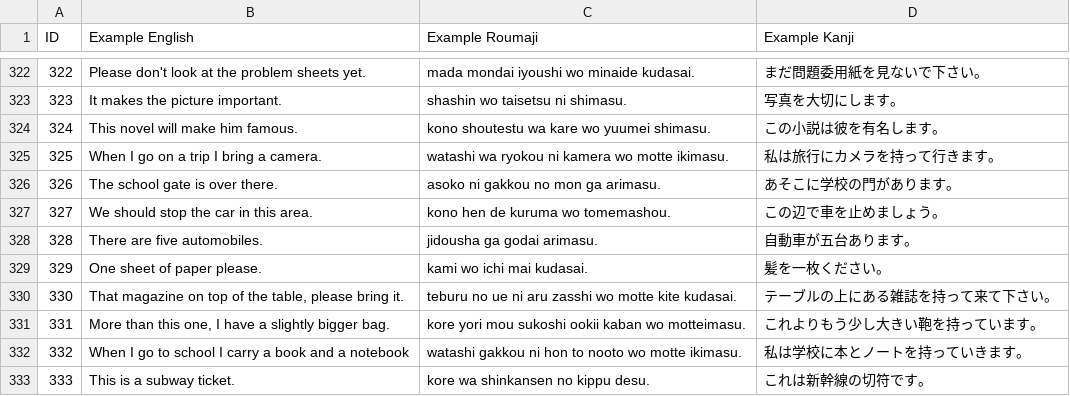
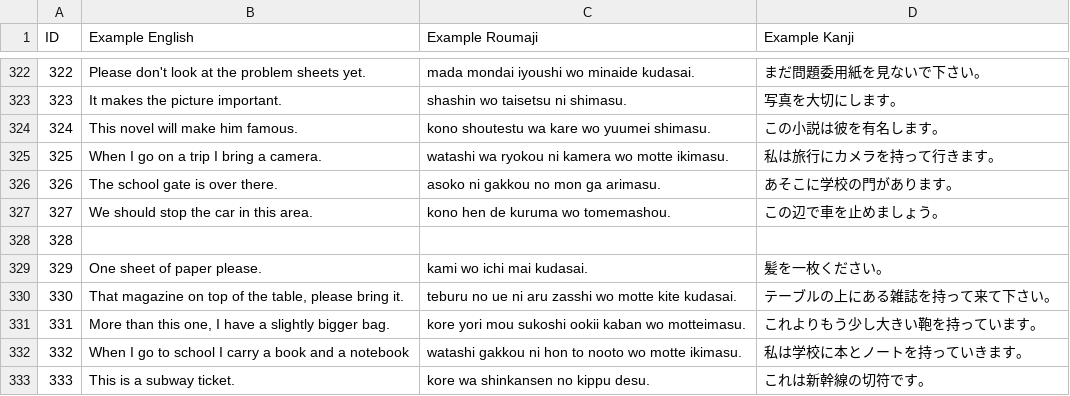
Before and after one commit to blarom/JapaneseToolbox, a CSV file: app/src/main/assets/LineExamples - 3000 kanji.csv, drawn as a sheet; only a part is shown, gaps mark what is left out.

```diff
--- a/app/src/main/assets/LineExamples - 3000 kanji.csv
+++ b/app/src/main/assets/LineExamples - 3000 kanji.csv
@@ -327,3 +327,3 @@ ID|Example English|Example Roumaji|Example Kanji|
 327|We should stop the car in this area.|kono hen de kuruma wo tomemashou.|この辺で車を止めましょう。|
-328|There are five automobiles.|jidousha ga godai arimasu.|自動車が五台あります。|
+328||||
 329|One sheet of paper please.|kami wo ichi mai kudasai.|髪を一枚ください。|
```
Also changed, not shown: app/src/main/assets/LineGrammar - 3000 kanji.csv, app/src/main/assets/LineLegend - 3000 kanji.csv, 6 other files.
